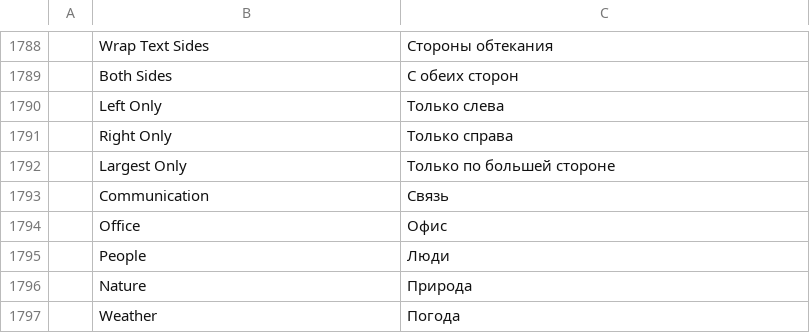
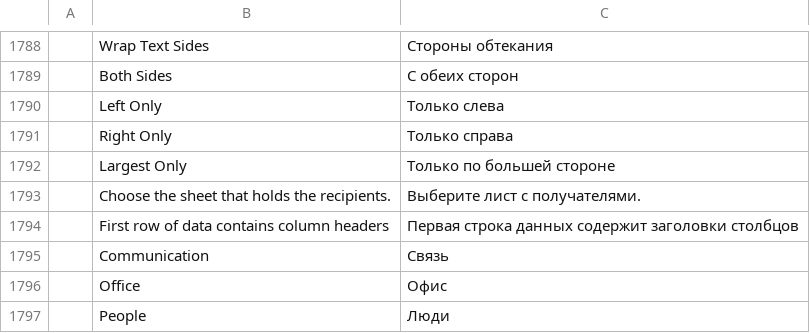
Before and after one commit to 0x-fork/wordcraft, a TSV file: crates/ui-egui/src/i18n/ru.tsv, drawn as a sheet; only a part is shown, gaps mark what is left out; the shorter side is filled out with more unchanged rows; the diff names each change by its address in the sheet, - before the commit and + after, or states it on an @@ line.

```diff
--- a/crates/ui-egui/src/i18n/ru.tsv
+++ b/crates/ui-egui/src/i18n/ru.tsv
+row 1793:  | Choose the sheet that holds the recipients. | Выберите лист с получателями.
+row 1794:  | First row of data contains column headers | Первая строка данных содержит заголовки столбцов
```
Also changed, not shown: crates/ui-egui/src/i18n/es.tsv, crates/ui-egui/src/i18n/ja.tsv, 22 other files.
